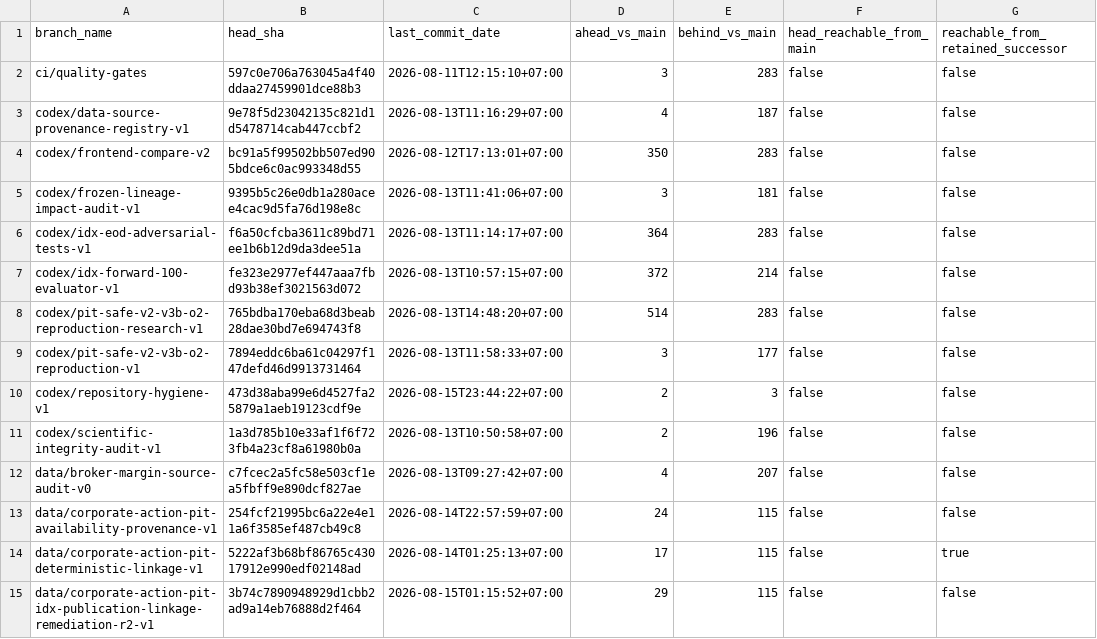
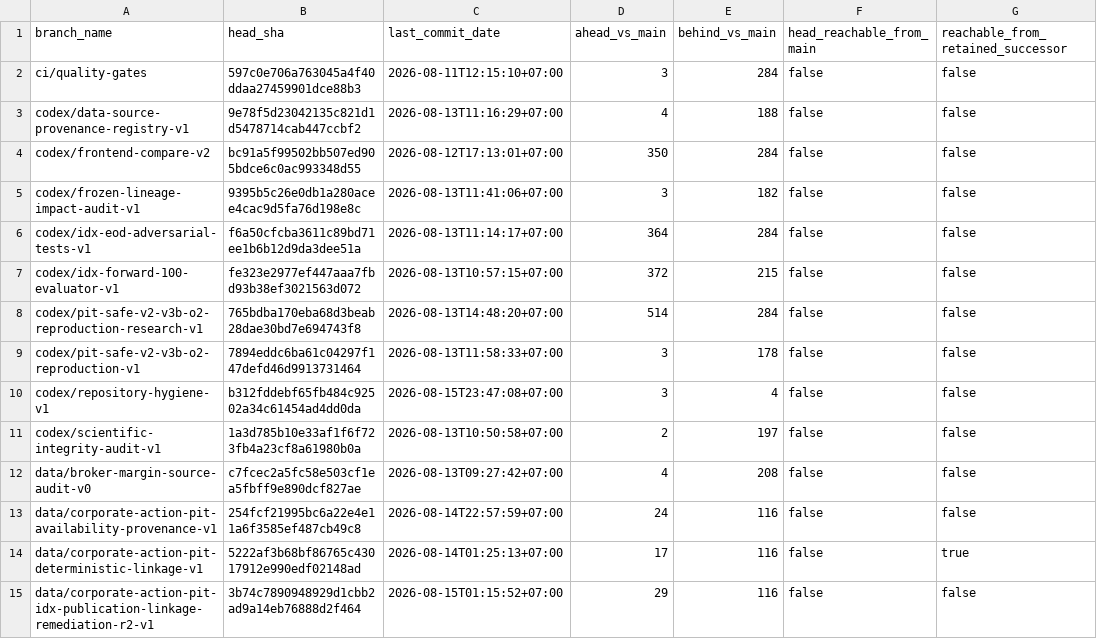
Before and after one commit to samindriano/idx-trade, a CSV file: docs/repository_hygiene/BRANCH_INVENTORY_V1.csv, drawn as a sheet; only a part is shown; the diff covers the shown part only; the diff names each change by its address in the sheet, - before the commit and + after, or states it on an @@ line.

Commit message:
docs: capture latest remote branch inventory

```diff
--- a/docs/repository_hygiene/BRANCH_INVENTORY_V1.csv
+++ b/docs/repository_hygiene/BRANCH_INVENTORY_V1.csv
-E2 (behind_vs_main): 283
+E2 (behind_vs_main): 284
-E3 (behind_vs_main): 187
+E3 (behind_vs_main): 188
-E4 (behind_vs_main): 283
+E4 (behind_vs_main): 284
-E5 (behind_vs_main): 181
+E5 (behind_vs_main): 182
-E6 (behind_vs_main): 283
+E6 (behind_vs_main): 284
-E7 (behind_vs_main): 214
+E7 (behind_vs_main): 215
-E8 (behind_vs_main): 283
+E8 (behind_vs_main): 284
-E9 (behind_vs_main): 177
+E9 (behind_vs_main): 178
-B10 (head_sha): 473d38aba99e6d4527fa25879a1aeb19123cdf9e
+B10 (head_sha): b312fddebf65fb484c92502a34c61454ad4dd0da
-C10 (last_commit_date): 2026-08-15T23:44:22+07:00
+C10 (last_commit_date): 2026-08-15T23:47:08+07:00
-D10 (ahead_vs_main): 2
+D10 (ahead_vs_main): 3
-E10 (behind_vs_main): 3
+E10 (behind_vs_main): 4
-E11 (behind_vs_main): 196
+E11 (behind_vs_main): 197
-E12 (behind_vs_main): 207
+E12 (behind_vs_main): 208
-E13:E15 (behind_vs_main): 115
+E13:E15 (behind_vs_main): 116
```
Also changed, not shown: 1 added row and 149 edited cells elsewhere in this file, 1 other file.
